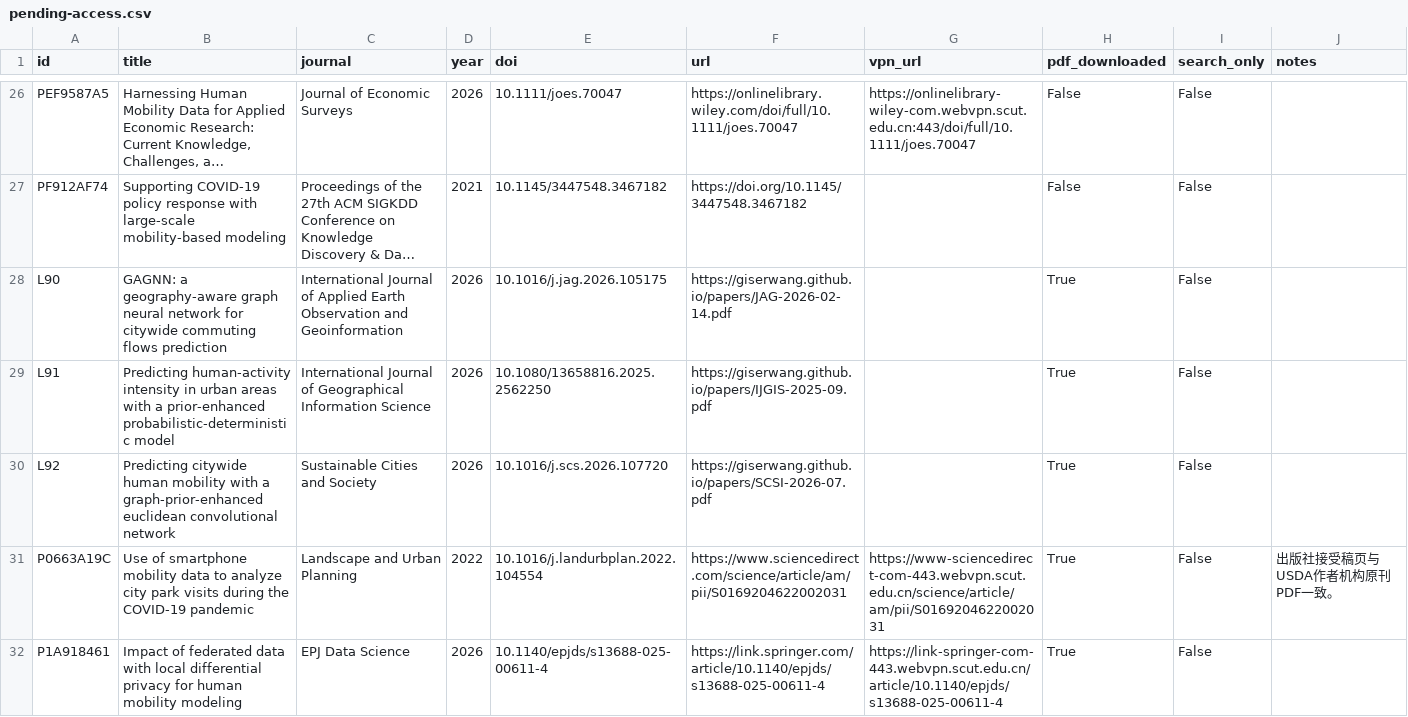
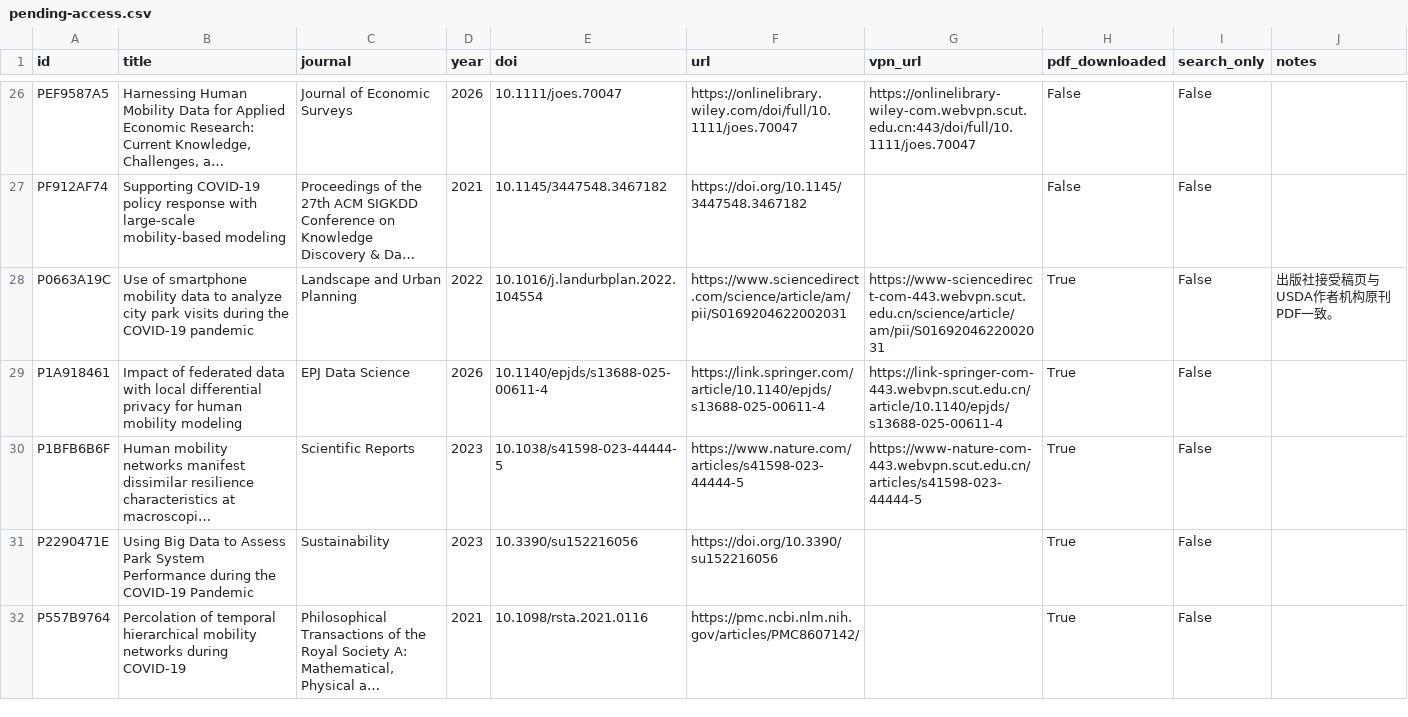
Before and after one commit to YeCao02/Mobile-phone-location-reasearch, a CSV file: data/pending-access.csv, drawn as a sheet; only a part is shown, gaps mark what is left out; the shorter side is filled out with more unchanged rows; long unchanged cells end in …; the diff names each change by its address in the sheet, - before the commit and + after, or states it on an @@ line.

```diff
--- a/data/pending-access.csv
+++ b/data/pending-access.csv
-row 28: L90 | GAGNN: a geography-aware graph neural network for citywide commuting flows prediction | International Journal of Applied Earth Observation and Geoinformation | 2026 | 10.1016/j.jag.2026.105175 | https://giserwang.github.io/papers/JAG-2026-02-14.pdf |  | True | False
-row 29: L91 | Predicting human-activity intensity in urban areas with a prior-enhanced probabilistic-deterministic model | International Journal of Geographical Information Science | 2026 | 10.1080/13658816.2025.2562250 | https://giserwang.github.io/papers/IJGIS-2025-09.pdf |  | True | False
-row 30: L92 | Predicting citywide human mobility with a graph-prior-enhanced euclidean convolutional network | Sustainable Cities and Society | 2026 | 10.1016/j.scs.2026.107720 | https://giserwang.github.io/papers/SCSI-2026-07.pdf |  | True | False
```
Also changed, not shown: data/annual-publications.csv, data/journal-domains.csv, 16 other files.
